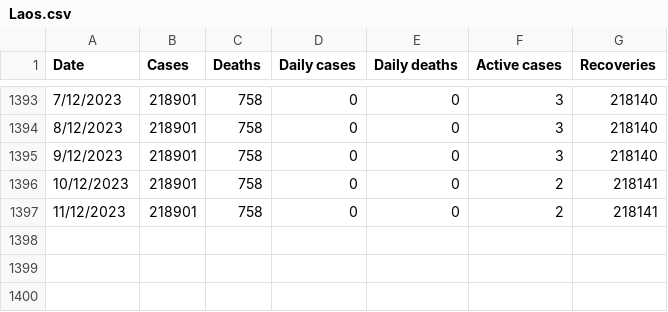
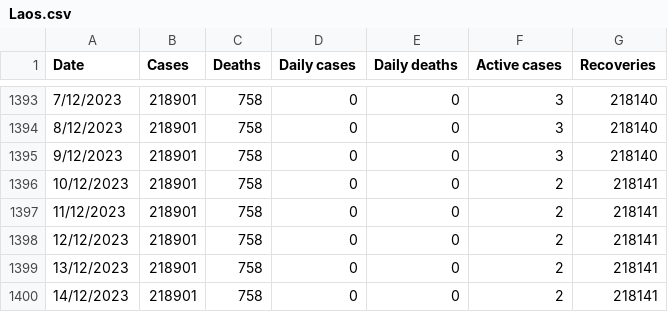
Before and after one commit to DailyCovidCases/covid19-active-cases, a CSV file: covid_19_data/Laos.csv, drawn as a sheet; only a part is shown, gaps mark what is left out; the diff names each change by its address in the sheet, - before the commit and + after, or states it on an @@ line.

Commit message:
Update Laos.csv

```diff
--- a/covid_19_data/Laos.csv
+++ b/covid_19_data/Laos.csv
+row 1398: 12/12/2023 | 218901 | 758 | 0 | 0 | 2 | 218141
+row 1399: 13/12/2023 | 218901 | 758 | 0 | 0 | 2 | 218141
+row 1400: 14/12/2023 | 218901 | 758 | 0 | 0 | 2 | 218141
```
